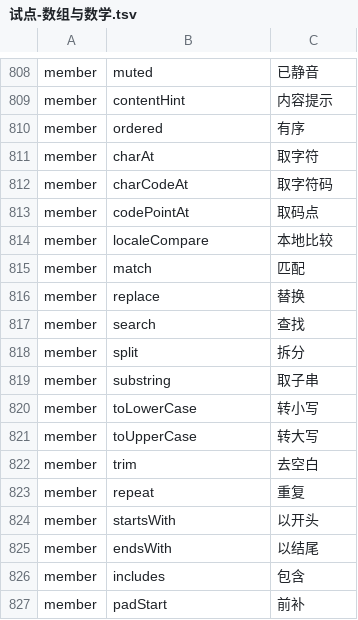
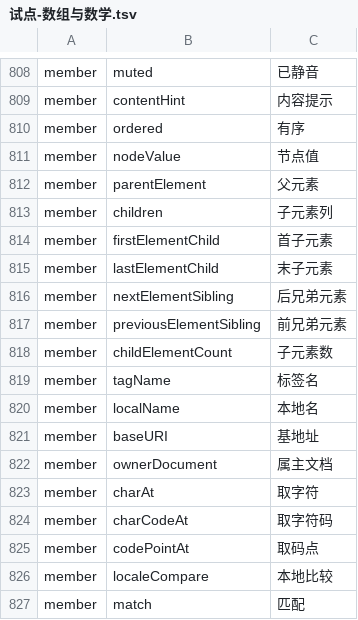
Before and after one commit to YoloLogic/ChineseTypeScript, a TSV file: stdlib/试点-数组与数学.tsv, drawn as a sheet; only a part is shown, gaps mark what is left out; the shorter side is filled out with more unchanged rows; the diff names each change by its address in the sheet, - before the commit and + after, or states it on an @@ line.

Commit message:
标准库汉化：译名 830→842（专用名，DOM 节点/元素）：节点值/父元素/子元素列/首子元素/末子元素/后兄弟元素/前兄弟元素/子元素数/标签名/本地名/基地址/属主文档；接口块 995→996；README 同步 842；判定 10/10

```diff
--- a/stdlib/试点-数组与数学.tsv
+++ b/stdlib/试点-数组与数学.tsv
+row 811: member | nodeValue | 节点值
+row 812: member | parentElement | 父元素
+row 813: member | children | 子元素列
+row 814: member | firstElementChild | 首子元素
+row 815: member | lastElementChild | 末子元素
+row 816: member | nextElementSibling | 后兄弟元素
+row 817: member | previousElementSibling | 前兄弟元素
+row 818: member | childElementCount | 子元素数
+row 819: member | tagName | 标签名
+row 820: member | localName | 本地名
+row 821: member | baseURI | 基地址
+row 822: member | ownerDocument | 属主文档
```
Also changed, not shown: 3 other files.
